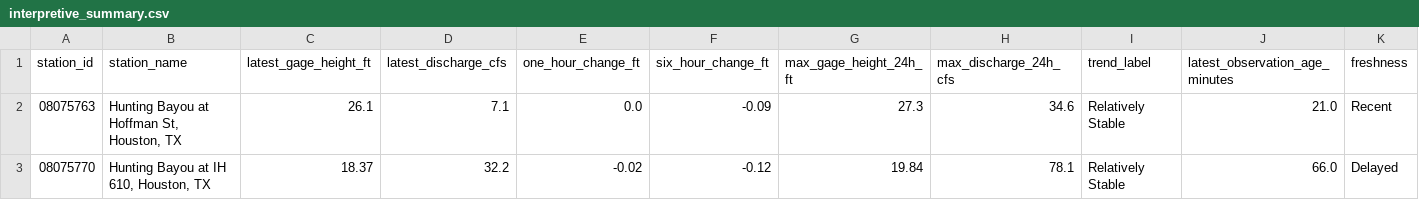
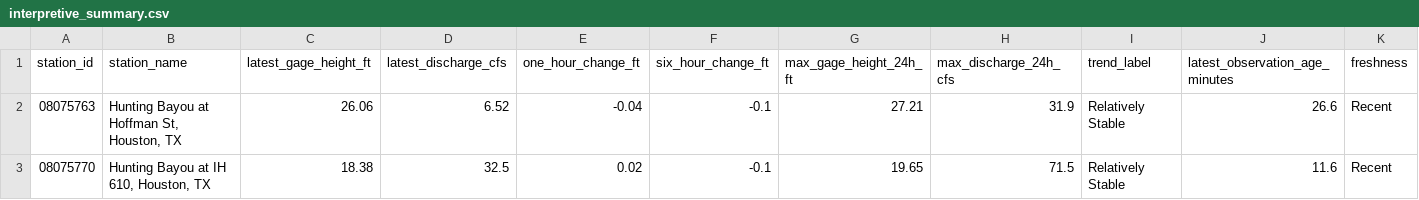
Before and after one commit to TKWMO/bayou-feedback, a CSV file: docs/data/interpretive_summary.csv, drawn as a sheet; only a part is shown; the diff names each change by its address in the sheet, - before the commit and + after, or states it on an @@ line.

```diff
--- a/docs/data/interpretive_summary.csv
+++ b/docs/data/interpretive_summary.csv
-C2 (latest_gage_height_ft): 26.1
+C2 (latest_gage_height_ft): 26.06
-D2 (latest_discharge_cfs): 7.1
+D2 (latest_discharge_cfs): 6.52
-E2 (one_hour_change_ft): 0.0
+E2 (one_hour_change_ft): -0.04
-F2 (six_hour_change_ft): -0.09
+F2 (six_hour_change_ft): -0.1
-G2 (max_gage_height_24h_ft): 27.3
+G2 (max_gage_height_24h_ft): 27.21
-H2 (max_discharge_24h_cfs): 34.6
+H2 (max_discharge_24h_cfs): 31.9
-J2 (latest_observation_age_minutes): 21.0
+J2 (latest_observation_age_minutes): 26.6
-C3 (latest_gage_height_ft): 18.37
+C3 (latest_gage_height_ft): 18.38
-D3 (latest_discharge_cfs): 32.2
+D3 (latest_discharge_cfs): 32.5
-E3 (one_hour_change_ft): -0.02
+E3 (one_hour_change_ft): 0.02
-F3 (six_hour_change_ft): -0.12
+F3 (six_hour_change_ft): -0.1
-G3 (max_gage_height_24h_ft): 19.84
+G3 (max_gage_height_24h_ft): 19.65
-H3 (max_discharge_24h_cfs): 78.1
+H3 (max_discharge_24h_cfs): 71.5
-J3 (latest_observation_age_minutes): 66.0
+J3 (latest_observation_age_minutes): 11.6
-K3 (freshness): Delayed
+K3 (freshness): Recent
```
Also changed, not shown: docs/data/latest_observations.csv, docs/data/timeseries_7d.csv, 9 other files.
